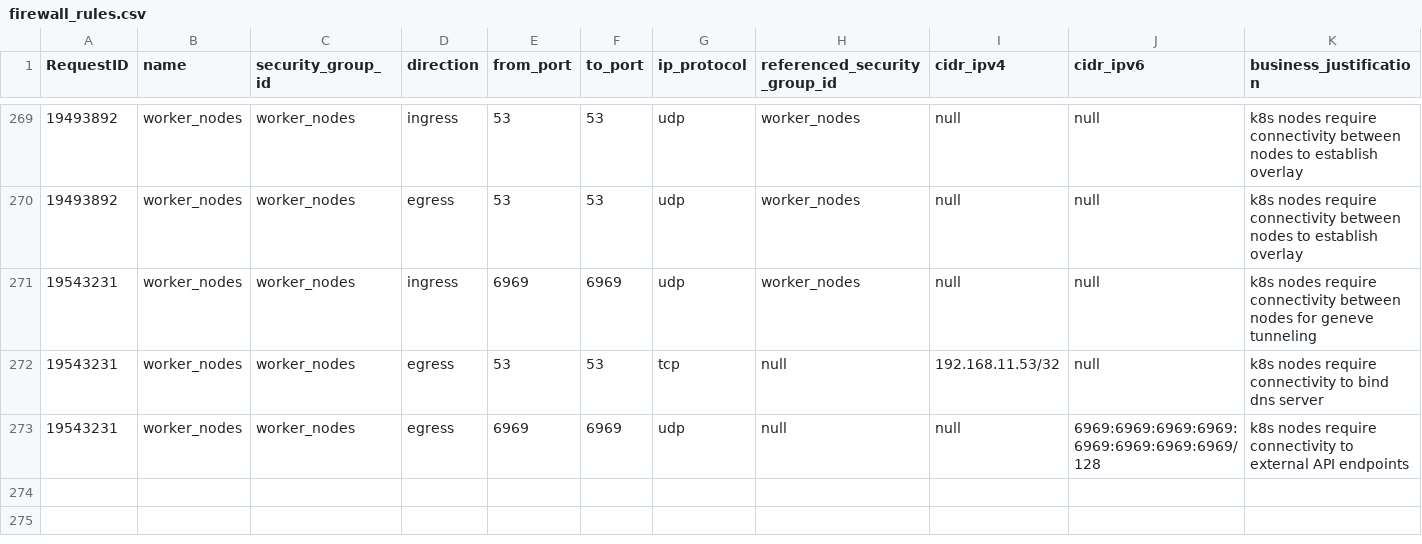
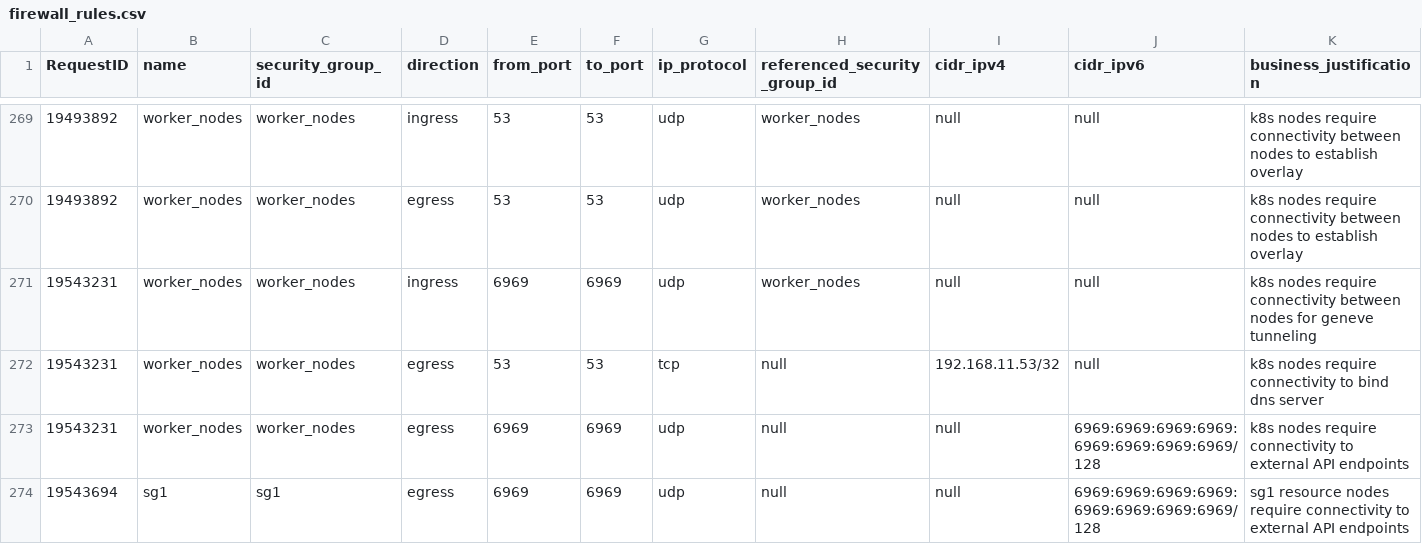
Before and after one commit to drewpypro/terraform-aws-sg-module-template, a CSV file: firewall_rules.csv, drawn as a sheet; only a part is shown, gaps mark what is left out; the diff names each change by its address in the sheet, - before the commit and + after, or states it on an @@ line.

Commit message:
Request: 19543694 sg1 resource nodes require connectivity to external API endpoints

```diff
--- a/firewall_rules.csv
+++ b/firewall_rules.csv
+row 274: 19543694 | sg1 | sg1 | egress | 6969 | 6969 | udp | null | null | 6969:6969:6969:6969:6969:6969:6969:6969/128 | sg1 resource nodes require connectivity to external API endpoints
```
Also changed, not shown: 4 other files.
